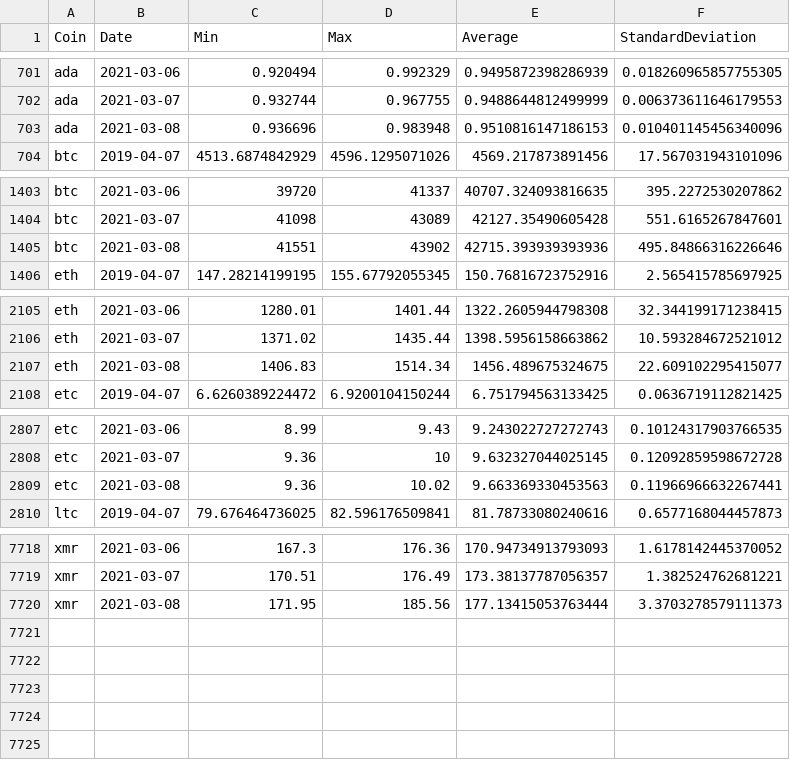
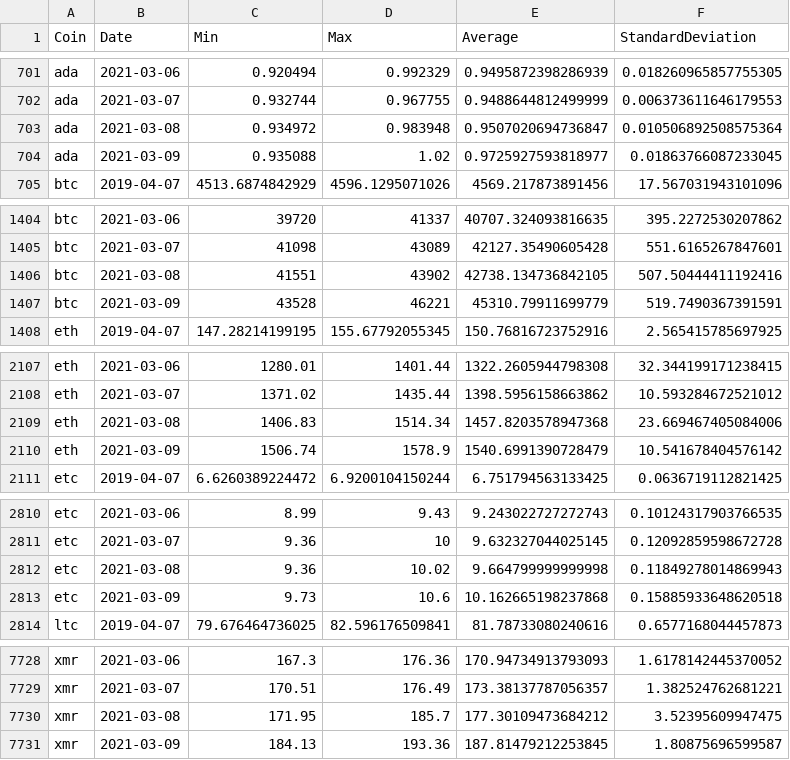
Before and after one commit to milanowicz/COVID-19-Dataset, a CSV file: data/finance/coins.csv, drawn as a sheet; only a part is shown, gaps mark what is left out; the diff covers the shown part only.

Commit message:
Update data.

```diff
--- a/data/finance/coins.csv
+++ b/data/finance/coins.csv
@@ -702,3 +702,4 @@ ada,2021-03-06,0.920494,0.992329,0.9495872398286939,0.018260965857755305
 ada,2021-03-07,0.932744,0.967755,0.9488644812499999,0.006373611646179553
-ada,2021-03-08,0.936696,0.983948,0.9510816147186153,0.010401145456340096
+ada,2021-03-08,0.934972,0.983948,0.9507020694736847,0.010506892508575364
+ada,2021-03-09,0.935088,1.02,0.9725927593818977,0.01863766087233045
 btc,2019-04-07,4513.6874842929,4596.1295071026,4569.217873891456,17.567031943101096
@@ -1404,3 +1405,4 @@ btc,2021-03-06,39720,41337,40707.324093816635,395.2272530207862
 btc,2021-03-07,41098,43089,42127.35490605428,551.6165267847601
-btc,2021-03-08,41551,43902,42715.393939393936,495.84866316226646
+btc,2021-03-08,41551,43902,42738.134736842105,507.50444411192416
+btc,2021-03-09,43528,46221,45310.79911699779,519.7490367391591
 eth,2019-04-07,147.28214199195,155.67792055345,150.76816723752916,2.565415785697925
@@ -2106,3 +2108,4 @@ eth,2021-03-06,1280.01,1401.44,1322.2605944798308,32.344199171238415
 eth,2021-03-07,1371.02,1435.44,1398.5956158663862,10.593284672521012
-eth,2021-03-08,1406.83,1514.34,1456.489675324675,22.609102295415077
+eth,2021-03-08,1406.83,1514.34,1457.8203578947368,23.669467405084006
+eth,2021-03-09,1506.74,1578.9,1540.6991390728479,10.541678404576142
 etc,2019-04-07,6.6260389224472,6.9200104150244,6.751794563133425,0.0636719112821425
@@ -2808,3 +2811,4 @@ etc,2021-03-06,8.99,9.43,9.243022727272743,0.10124317903766535
 etc,2021-03-07,9.36,10,9.632327044025145,0.12092859598672728
-etc,2021-03-08,9.36,10.02,9.663369330453563,0.11966966632267441
+etc,2021-03-08,9.36,10.02,9.664799999999998,0.11849278014869943
+etc,2021-03-09,9.73,10.6,10.162665198237868,0.15885933648620518
 ltc,2019-04-07,79.676464736025,82.596176509841,81.78733080240616,0.6577168044457873
@@ -7719,2 +7729,3 @@ xmr,2021-03-06,167.3,176.36,170.94734913793093,1.6178142445370052
 xmr,2021-03-07,170.51,176.49,173.38137787056357,1.382524762681221
-xmr,2021-03-08,171.95,185.56,177.13415053763444,3.3703278579111373
+xmr,2021-03-08,171.95,185.7,177.30109473684212,3.52395609947475
+xmr,2021-03-09,184.13,193.36,187.81479212253845,1.80875696599587
```
Also changed, not shown: 6 added rows and 12 edited cells elsewhere in this file.
